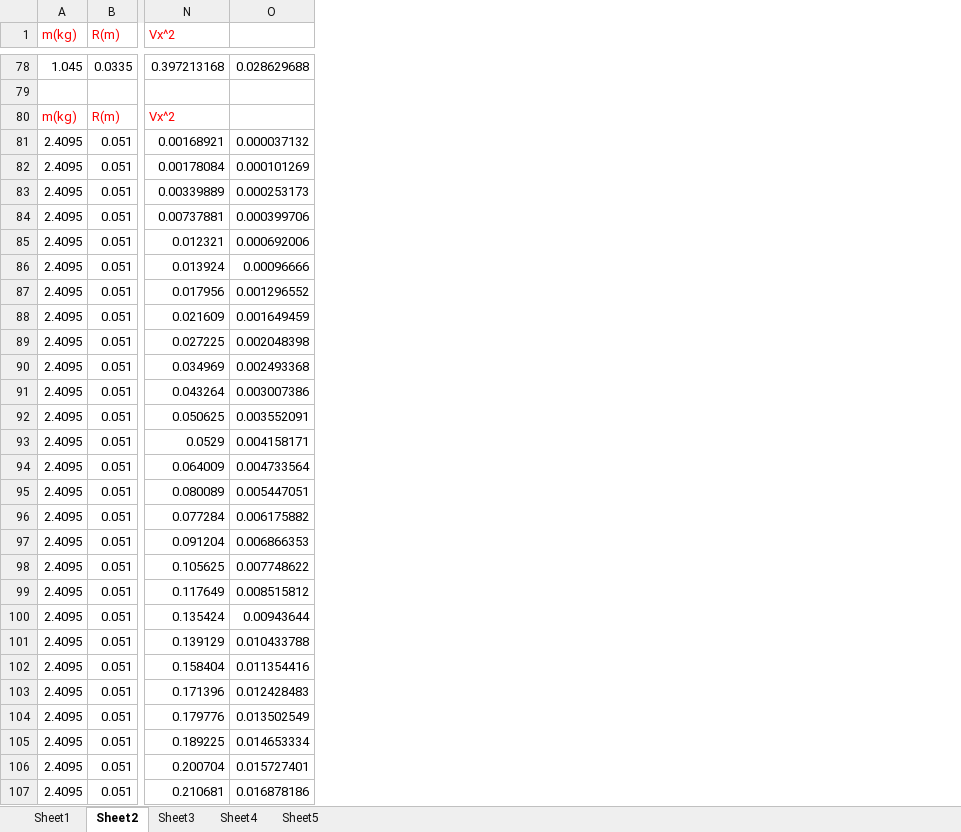
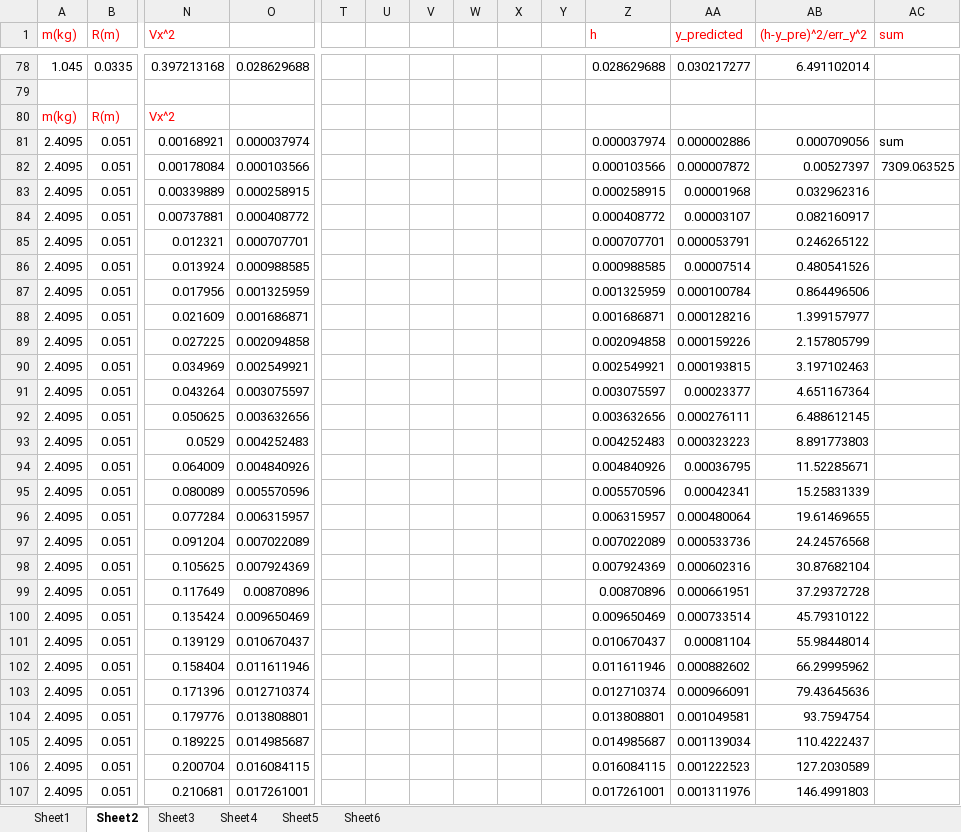
Before and after one commit to ClaudeMao/Data_Analysis, an Excel workbook: Experiments/Rolling_motion/Final.xlsx, sheet Sheet2, drawn as a sheet; only a part is shown, gaps mark what is left out; values as stored, in another font and other column widths than the file's, no borders; charts and pictures not drawn; the diff covers the shown part only; the diff names each change by its address in the sheet, - before the commit and + after, or states it on an @@ line.

```diff
--- a/Experiments/Rolling_motion/Final.xlsx (sheet Sheet2)
+++ b/Experiments/Rolling_motion/Final.xlsx (sheet Sheet2)
+sheet tab: Sheet6
+column T, empty
+column U, empty
+column V, empty
+column W, empty
+column X, empty
+column Y, empty
+column Z (h), rows 78-107: 0.028629688 |  |  | 0.000037974 | 0.000103566 | 0.000258915 | 0.000408772 | 0.000707701 | 0.000988585 | 0.001325959 | 0.001686871 | 0.002094858 | 0.002549921 | 0.003075597 | 0.003632656 | 0.004252483 | 0.004840926 | 0.005570596 | 0.006315957 | 0.007022089 | 0.007924369 | 0.00870896 | 0.009650469 | 0.010670437 | 0.011611946 | 0.012710374 | 0.013808801 | 0.014985687 | 0.016084115 | 0.017261001
+column AA (y_predicted), rows 78-107: 0.030217277 |  |  | 0.000002886 | 0.000007872 | 0.00001968 | 0.00003107 | 0.000053791 | 0.00007514 | 0.000100784 | 0.000128216 | 0.000159226 | 0.000193815 | 0.00023377 | 0.000276111 | 0.000323223 | 0.00036795 | 0.00042341 | 0.000480064 | 0.000533736 | 0.000602316 | 0.000661951 | 0.000733514 | 0.00081104 | 0.000882602 | 0.000966091 | 0.001049581 | 0.001139034 | 0.001222523 | 0.001311976
+column AB ((h-y_pre)^2/err_y^2), rows 78-107: 6.491102014 |  |  | 0.000709056 | 0.00527397 | 0.032962316 | 0.082160917 | 0.246265122 | 0.480541526 | 0.864496506 | 1.399157977 | 2.157805799 | 3.197102463 | 4.651167364 | 6.488612145 | 8.891773803 | 11.52285671 | 15.25831339 | 19.61469655 | 24.24576568 | 30.87682104 | 37.29372728 | 45.79310122 | 55.98448014 | 66.29995962 | 79.43645636 | 93.7594754 | 110.4222437 | 127.2030589 | 146.4991803
+column AC (sum), rows 81-82: sum | 7309.063525
-O81: 0.000037132
+O81: 0.000037974
-O82: 0.000101269
+O82: 0.000103566
-O83: 0.000253173
+O83: 0.000258915
-O84: 0.000399706
+O84: 0.000408772
-O85: 0.000692006
+O85: 0.000707701
-O86: 0.00096666
+O86: 0.000988585
-O87: 0.001296552
+O87: 0.001325959
-O88: 0.001649459
+O88: 0.001686871
-O89: 0.002048398
+O89: 0.002094858
-O90: 0.002493368
+O90: 0.002549921
-O91: 0.003007386
+O91: 0.003075597
-O92: 0.003552091
+O92: 0.003632656
-O93: 0.004158171
+O93: 0.004252483
-O94: 0.004733564
+O94: 0.004840926
-O95: 0.005447051
+O95: 0.005570596
-O96: 0.006175882
+O96: 0.006315957
-O97: 0.006866353
+O97: 0.007022089
-O98: 0.007748622
+O98: 0.007924369
-O99: 0.008515812
+O99: 0.00870896
-O100: 0.00943644
+O100: 0.009650469
-O101: 0.010433788
+O101: 0.010670437
-O102: 0.011354416
+O102: 0.011611946
-O103: 0.012428483
+O103: 0.012710374
-O104: 0.013502549
+O104: 0.013808801
-O105: 0.014653334
+O105: 0.014985687
-O106: 0.015727401
+O106: 0.016084115
-O107: 0.016878186
+O107: 0.017261001
```
Also changed, not shown: 15 edited cells elsewhere in this sheet, charts or pictures.
